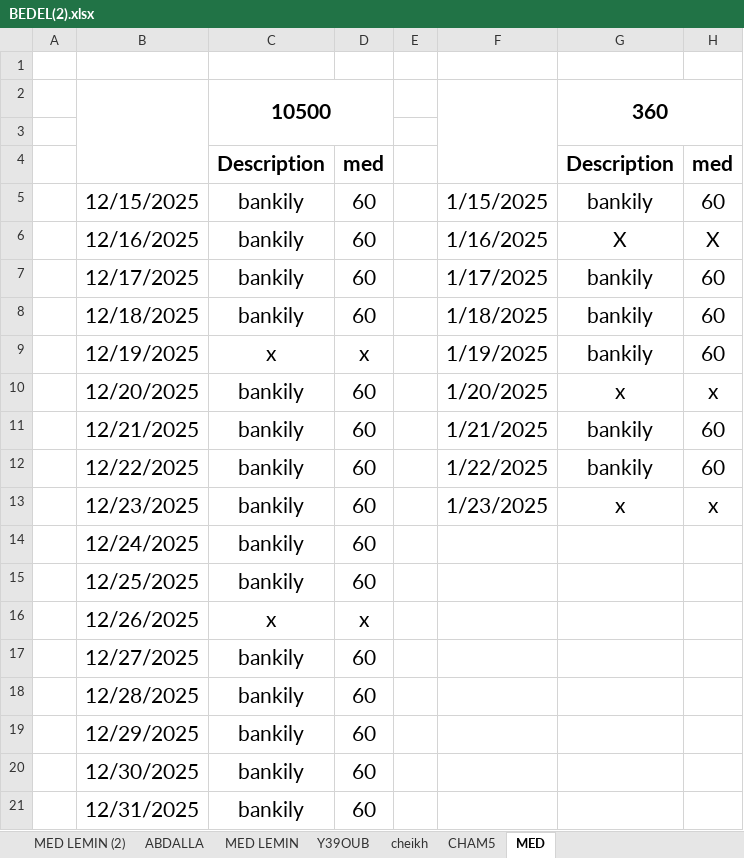
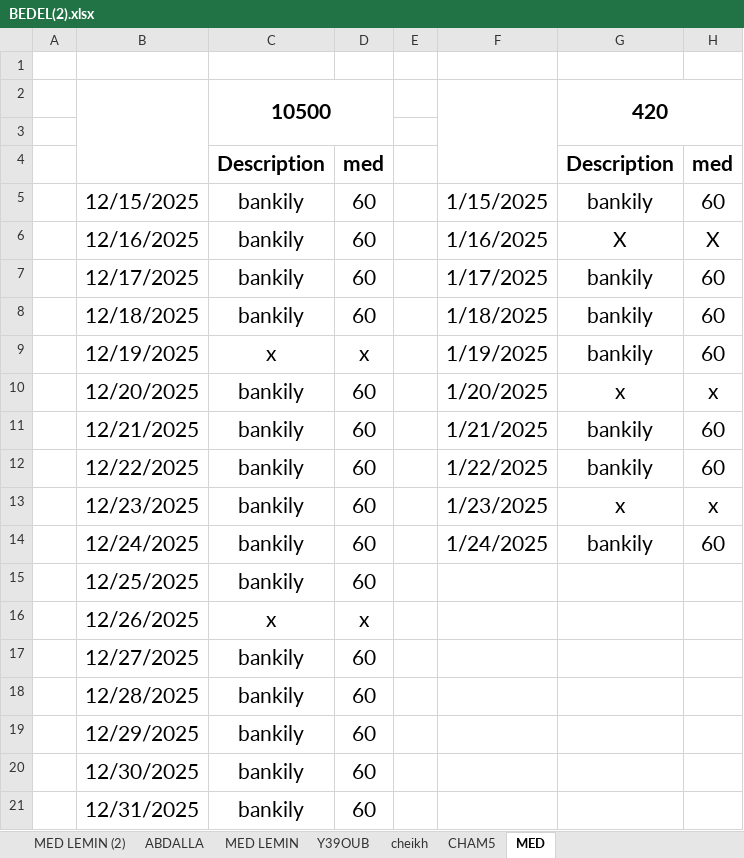
Before and after one commit to dry39oub3-commits/Seconds-Card, an Excel workbook: BEDEL(2).xlsx, sheet MED, drawn as a sheet; only a part is shown; values as stored, in another font and other column widths than the file's, no borders; the diff names each change by its address in the sheet, - before the commit and + after, or states it on an @@ line.

```diff
--- a/BEDEL(2).xlsx (sheet MED)
+++ b/BEDEL(2).xlsx (sheet MED)
-G2: 360
+G2: 420
-F14: (empty)
+F14: 1/24/2025
-G14: (empty)
+G14: bankily
-H14: (empty)
+H14: 60
```
Also changed, not shown: sheet Y39OUB, BOUTIQUE(2).xlsx, depence_bedel.xlsx, 4 other files.
